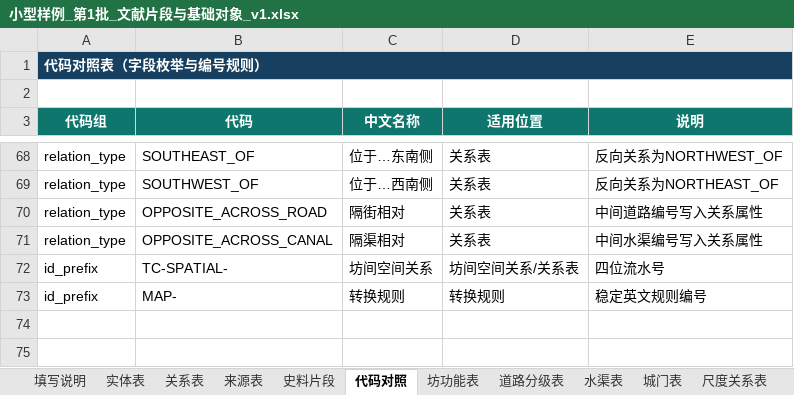
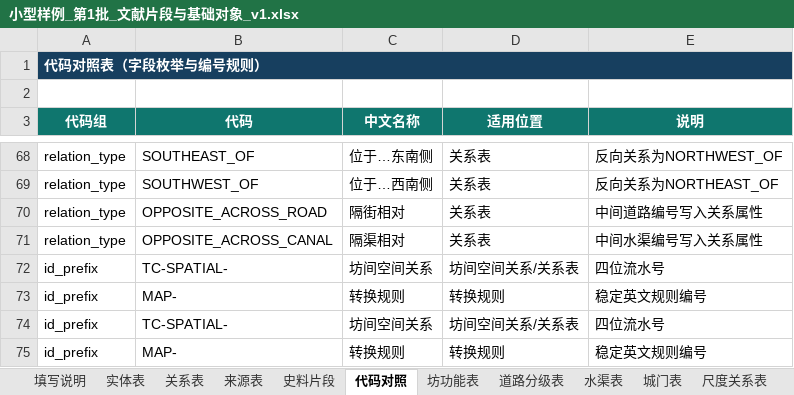
Before and after one commit to RIiiiiii-t/tang-changan-knowledge-graph, an Excel workbook: 05-Excel数据/小型样例_第1批_文献片段与基础对象_v1.xlsx, sheet 代码对照, drawn as a sheet; only a part is shown, gaps mark what is left out; values as stored, in another font and other column widths than the file's, no borders; the diff names each change by its address in the sheet, - before the commit and + after, or states it on an @@ line.

```diff
--- a/05-Excel数据/小型样例_第1批_文献片段与基础对象_v1.xlsx (sheet 代码对照)
+++ b/05-Excel数据/小型样例_第1批_文献片段与基础对象_v1.xlsx (sheet 代码对照)
+row 74: id_prefix | TC-SPATIAL- | 坊间空间关系 | 坊间空间关系/关系表 | 四位流水号
+row 75: id_prefix | MAP- | 转换规则 | 转换规则 | 稳定英文规则编号
```
Also changed, not shown: sheet 道路分级表, sheet 坊功能表, sheet 转换规则, sheet 填写说明, 00-项目总览/唐长安城知识图谱_项目进度看板.xlsx, 02-项目文档/唐长安城知识图谱录入模板_阶段二_v1.xlsx.
